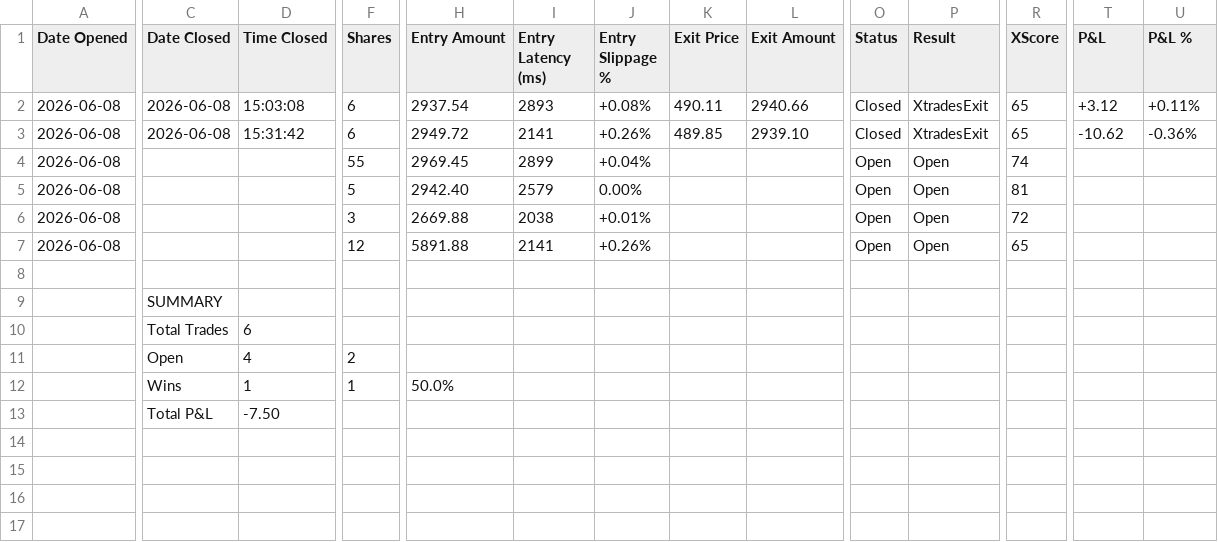
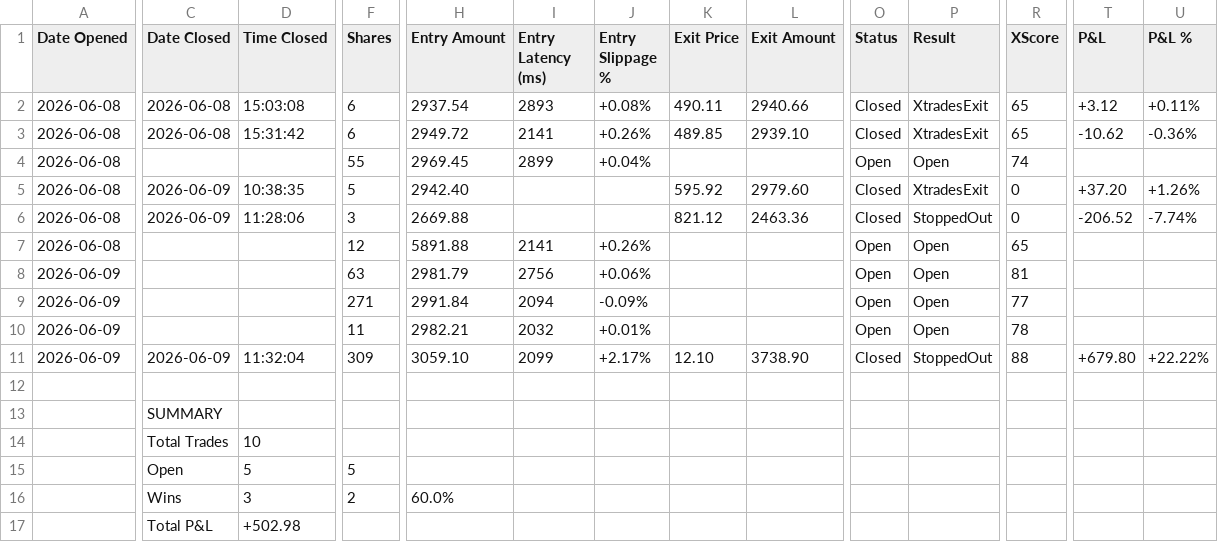
Before and after one commit to SimosProjects/Vela, a CSV file: trades/stocks_trades.csv, drawn as a sheet; only a part is shown, gaps mark what is left out; addresses are those after the commit; rows hold the shown columns only; the diff covers the shown part only; the diff names each change by its address in the sheet, - before the commit and + after, or states it on an @@ line.

```diff
--- a/trades/stocks_trades.csv
+++ b/trades/stocks_trades.csv
-C5:C6 (Date Closed): (empty)
+C5:C6 (Date Closed): 2026-06-09
-D5 (Time Closed): (empty)
+D5 (Time Closed): 10:38:35
-I5 (Entry Latency (ms)): 2579
+I5 (Entry Latency (ms)): (empty)
-J5 (Entry Slippage %): 0.00%
+J5 (Entry Slippage %): (empty)
-K5 (Exit Price): (empty)
+K5 (Exit Price): 595.92
-L5 (Exit Amount): (empty)
+L5 (Exit Amount): 2979.60
-O5:O6 (Status): Open
+O5:O6 (Status): Closed
-P5 (Result): Open
+P5 (Result): XtradesExit
-R5 (XScore): 81
+R5 (XScore): 0
-T5 (P&L): (empty)
+T5 (P&L): +37.20
-U5 (P&L %): (empty)
+U5 (P&L %): +1.26%
-D6 (Time Closed): (empty)
+D6 (Time Closed): 11:28:06
-I6 (Entry Latency (ms)): 2038
+I6 (Entry Latency (ms)): (empty)
-J6 (Entry Slippage %): +0.01%
+J6 (Entry Slippage %): (empty)
-K6 (Exit Price): (empty)
+K6 (Exit Price): 821.12
-L6 (Exit Amount): (empty)
+L6 (Exit Amount): 2463.36
-P6 (Result): Open
+P6 (Result): StoppedOut
-R6 (XScore): 72
+R6 (XScore): 0
-T6 (P&L): (empty)
+T6 (P&L): -206.52
-U6 (P&L %): (empty)
+U6 (P&L %): -7.74%
+row 8: 2026-06-09 |  |  | 63 | 2981.79 | 2756 | +0.06% |  |  | Open | Open | 81
+row 9: 2026-06-09 |  |  | 271 | 2991.84 | 2094 | -0.09% |  |  | Open | Open | 77
+row 10: 2026-06-09 |  |  | 11 | 2982.21 | 2032 | +0.01% |  |  | Open | Open | 78
+row 11: 2026-06-09 | 2026-06-09 | 11:32:04 | 309 | 3059.10 | 2099 | +2.17% | 12.10 | 3738.90 | Closed | StoppedOut | 88 | +679.80 | +22.22%
-D14 (Time Closed): 6
+D14 (Time Closed): 10
-D15 (Time Closed): 4
+D15 (Time Closed): 5
-F15 (Shares): 2
+F15 (Shares): 5
-D16 (Time Closed): 1
+D16 (Time Closed): 3
-F16 (Shares): 1
+F16 (Shares): 2
-H16 (Entry Amount): 50.0%
+H16 (Entry Amount): 60.0%
-D17 (Time Closed): -7.50
+D17 (Time Closed): +502.98
```
Also changed, not shown: 3 edited cells elsewhere in this file, trades/market_conditions.csv, trades/options_trades.csv, 11 other files.
